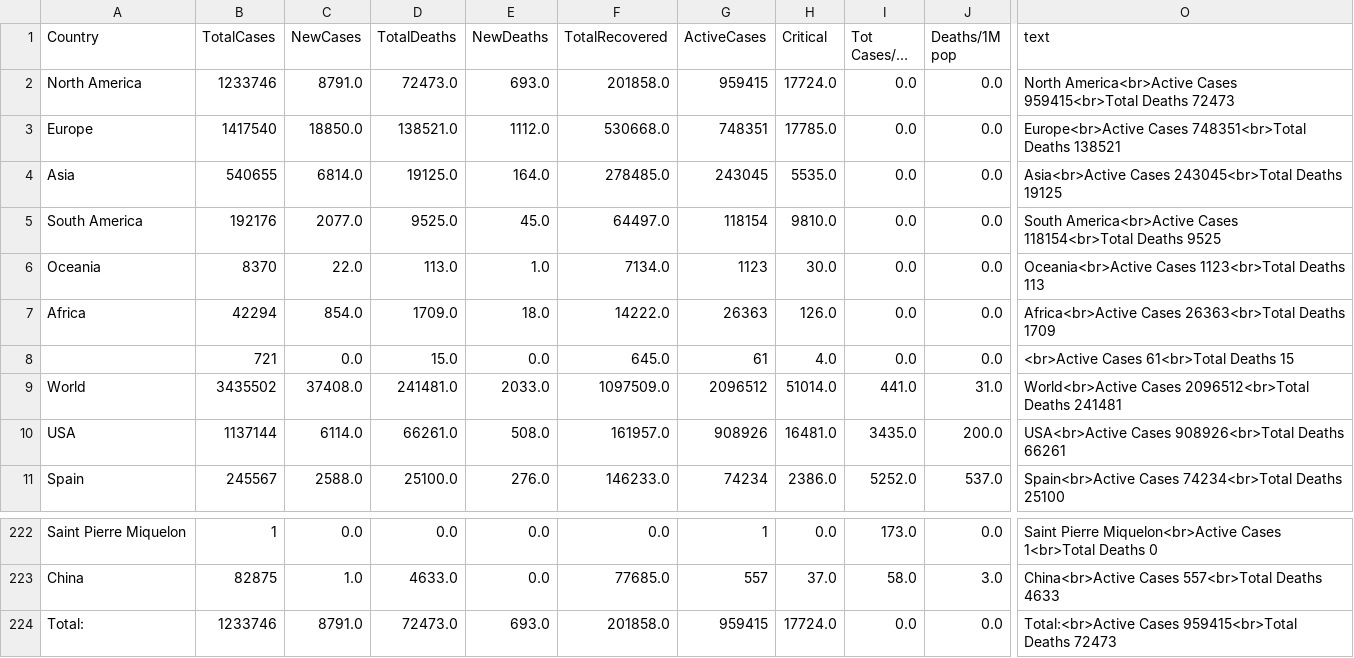
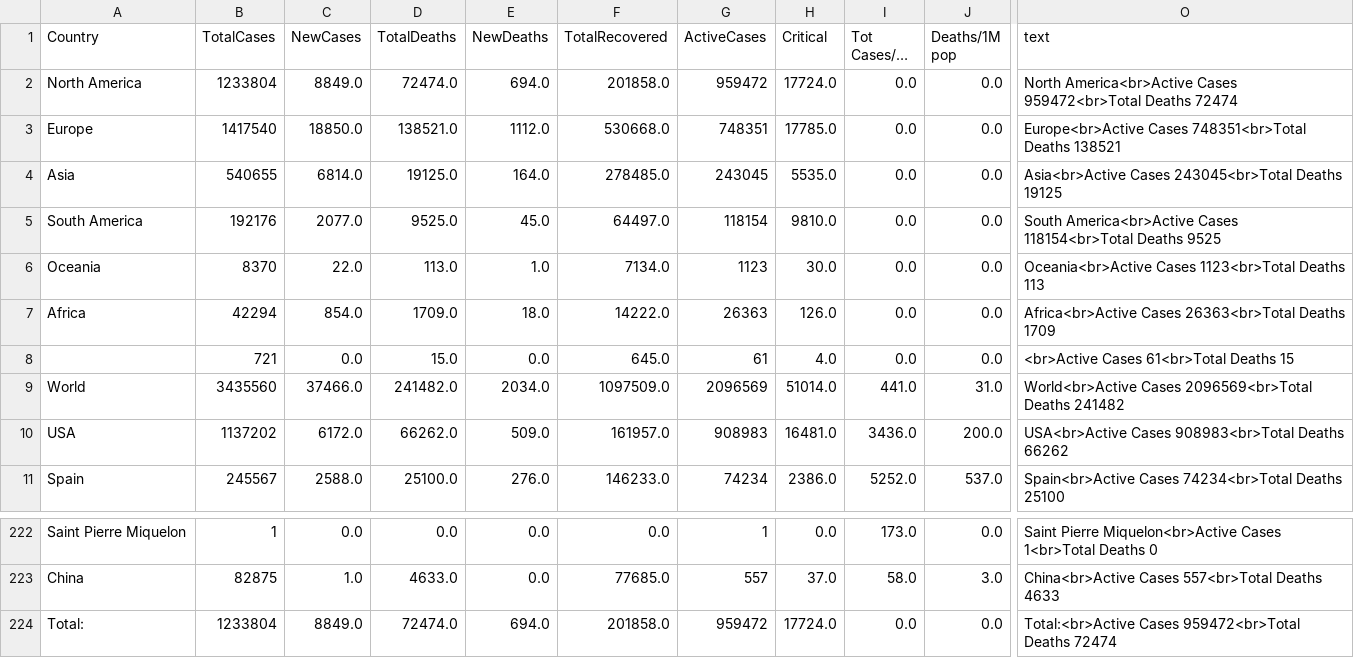
Before and after one commit to amtam0/coronavirus-world-map, a CSV file: static/data/corona.csv, drawn as a sheet; only a part is shown, gaps mark what is left out; long unchanged cells end in …; the diff names each change by its address in the sheet, - before the commit and + after, or states it on an @@ line.

Commit message:
update datatable

```diff
--- a/static/data/corona.csv
+++ b/static/data/corona.csv
-B2 (TotalCases): 1233746
+B2 (TotalCases): 1233804
-C2 (NewCases): 8791.0
+C2 (NewCases): 8849.0
-D2 (TotalDeaths): 72473.0
+D2 (TotalDeaths): 72474.0
-E2 (NewDeaths): 693.0
+E2 (NewDeaths): 694.0
-G2 (ActiveCases): 959415
+G2 (ActiveCases): 959472
-O2 (text): …America<br>Active Cases 959415<br>Total Deaths 72473
+O2 (text): …America<br>Active Cases 959472<br>Total Deaths 72474
-B9 (TotalCases): 3435502
+B9 (TotalCases): 3435560
-C9 (NewCases): 37408.0
+C9 (NewCases): 37466.0
-D9 (TotalDeaths): 241481.0
+D9 (TotalDeaths): 241482.0
-E9 (NewDeaths): 2033.0
+E9 (NewDeaths): 2034.0
-G9 (ActiveCases): 2096512
+G9 (ActiveCases): 2096569
-O9 (text): World<br>Active Cases 2096512<br>Total Deaths 241481
+O9 (text): World<br>Active Cases 2096569<br>Total Deaths 241482
-B10 (TotalCases): 1137144
+B10 (TotalCases): 1137202
-C10 (NewCases): 6114.0
+C10 (NewCases): 6172.0
-D10 (TotalDeaths): 66261.0
+D10 (TotalDeaths): 66262.0
-E10 (NewDeaths): 508.0
+E10 (NewDeaths): 509.0
-G10 (ActiveCases): 908926
+G10 (ActiveCases): 908983
-I10 (Tot Cases/1M pop): 3435.0
+I10 (Tot Cases/1M pop): 3436.0
-O10 (text): USA<br>Active Cases 908926<br>Total Deaths 66261
+O10 (text): USA<br>Active Cases 908983<br>Total Deaths 66262
-B224 (TotalCases): 1233746
+B224 (TotalCases): 1233804
-C224 (NewCases): 8791.0
+C224 (NewCases): 8849.0
-D224 (TotalDeaths): 72473.0
+D224 (TotalDeaths): 72474.0
-E224 (NewDeaths): 693.0
+E224 (NewDeaths): 694.0
-G224 (ActiveCases): 959415
+G224 (ActiveCases): 959472
-O224 (text): Total:<br>Active Cases 959415<br>Total Deaths 72473
+O224 (text): Total:<br>Active Cases 959472<br>Total Deaths 72474
```
